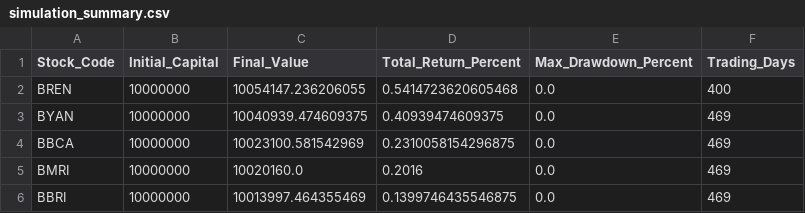
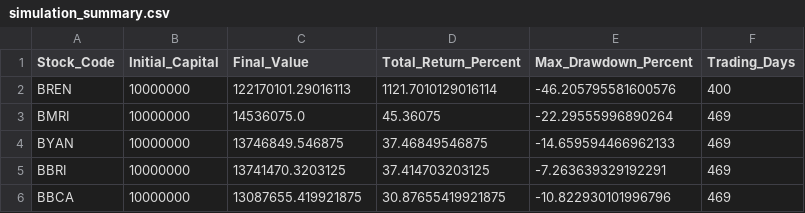
Before and after one commit to MaheswaraKaindra/two-mindsets-investing-simulator, a CSV file: results/dp/simulation_summary.csv, drawn as a sheet.

```diff
--- a/results/dp/simulation_summary.csv
+++ b/results/dp/simulation_summary.csv
@@ -1,6 +1,6 @@
 Stock_Code,Initial_Capital,Final_Value,Total_Return_Percent,Max_Drawdown_Percent,Trading_Days
-BREN,10000000,10054147.236206055,0.5414723620605468,0.0,400
-BYAN,10000000,10040939.474609375,0.40939474609375,0.0,469
-BBCA,10000000,10023100.581542969,0.2310058154296875,0.0,469
-BMRI,10000000,10020160.0,0.2016,0.0,469
-BBRI,10000000,10013997.464355469,0.1399746435546875,0.0,469
+BREN,10000000,122170101.29016113,1121.7010129016114,-46.205795581600576,400
+BMRI,10000000,14536075.0,45.36075,-22.29555996890264,469
+BYAN,10000000,13746849.546875,37.46849546875,-14.659594466962133,469
+BBRI,10000000,13741470.3203125,37.414703203125,-7.263639329192291,469
+BBCA,10000000,13087655.419921875,30.87655419921875,-10.822930101996796,469
```
Also changed, not shown: data/BBCA.csv, data/BBRI.csv, 19 other files.
